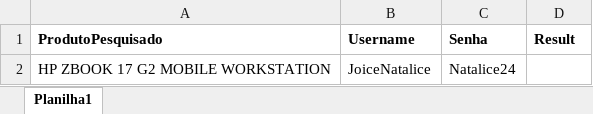
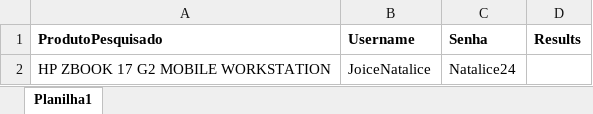
Before and after one commit to joicealvesabreu/RSI-HUB-TDD, an Excel workbook: target/TestDta/BuscarProduto.xlsx, sheet Planilha1, drawn as a sheet; values as stored, in another font and other column widths than the file's, no borders; the diff names each change by its address in the sheet, - before the commit and + after, or states it on an @@ line.

```diff
--- a/target/TestDta/BuscarProduto.xlsx (sheet Planilha1)
+++ b/target/TestDta/BuscarProduto.xlsx (sheet Planilha1)
-D1: Result
+D1: Results
```
Also changed, not shown: 10 other files.
